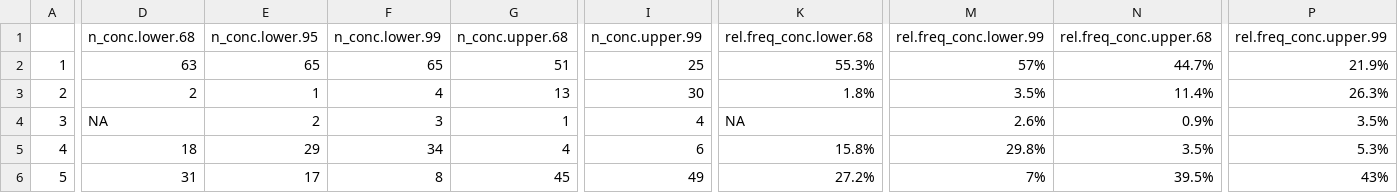
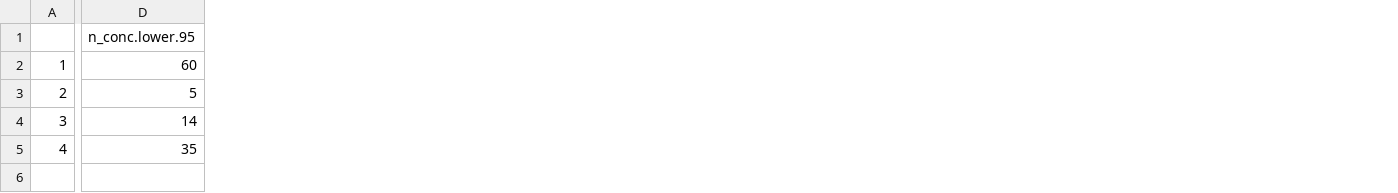
Before and after one commit to ScottCoffin/SFBayMPRiskCharacterization, a CSV file: output/data/surface_water_exceedances_sensitivity_analysis.csv, drawn as a sheet; only a part is shown, gaps mark what is left out; removed rows and columns are numbered as before the commit, all else as after; rows hold the shown columns only; the diff covers the shown part only; the diff names each change by its address in the sheet, - before the commit and + after, or states it on an @@ line.

```diff
--- a/output/data/surface_water_exceedances_sensitivity_analysis.csv
+++ b/output/data/surface_water_exceedances_sensitivity_analysis.csv
-column D (n_conc.lower.68), rows 2-5: 63 | 2 | NA | 18
-column F (n_conc.lower.99), rows 2-5: 65 | 4 | 3 | 34
-column G (n_conc.upper.68), rows 2-5: 51 | 13 | 1 | 4
-column I (n_conc.upper.99), rows 2-5: 25 | 30 | 4 | 6
-column K (rel.freq_conc.lower.68), rows 2-5: 55.3% | 1.8% | NA | 15.8%
-column M (rel.freq_conc.lower.99), rows 2-5: 57% | 3.5% | 2.6% | 29.8%
-column N (rel.freq_conc.upper.68), rows 2-5: 44.7% | 11.4% | 0.9% | 3.5%
-column P (rel.freq_conc.upper.99), rows 2-5: 21.9% | 26.3% | 3.5% | 5.3%
-D2 (n_conc.lower.95): 65
+D2 (n_conc.lower.95): 60
-D3 (n_conc.lower.95): 1
+D3 (n_conc.lower.95): 5
-D4 (n_conc.lower.95): 2
+D4 (n_conc.lower.95): 14
-D5 (n_conc.lower.95): 29
+D5 (n_conc.lower.95): 35
-row 6: 5 | 31 | 17 | 8 | 45 | 49 | 27.2% | 7% | 39.5% | 43%
```
Also changed, not shown: 18 edited cells elsewhere in this file, output/data/CF_table.csv, output/data/final_aligned_dataset.csv, 5 other files.
